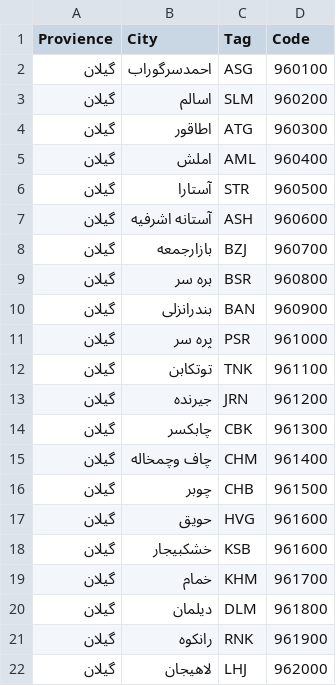
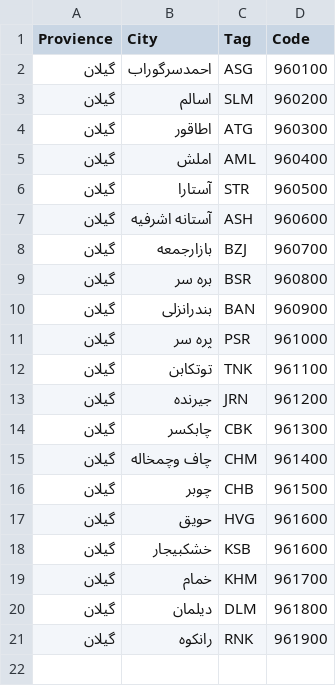
Before and after one commit to SMJalalian/Sample-Class-9743, a CSV file: Jahanyar/Gilan/gilan.csv, drawn as a sheet.

```diff
--- a/Jahanyar/Gilan/gilan.csv
+++ b/Jahanyar/Gilan/gilan.csv
@@ -21,2 +21 @@
 گیلان,رانکوه,RNK,961900
-گیلان,لاهیجان,LHJ,962000
```
